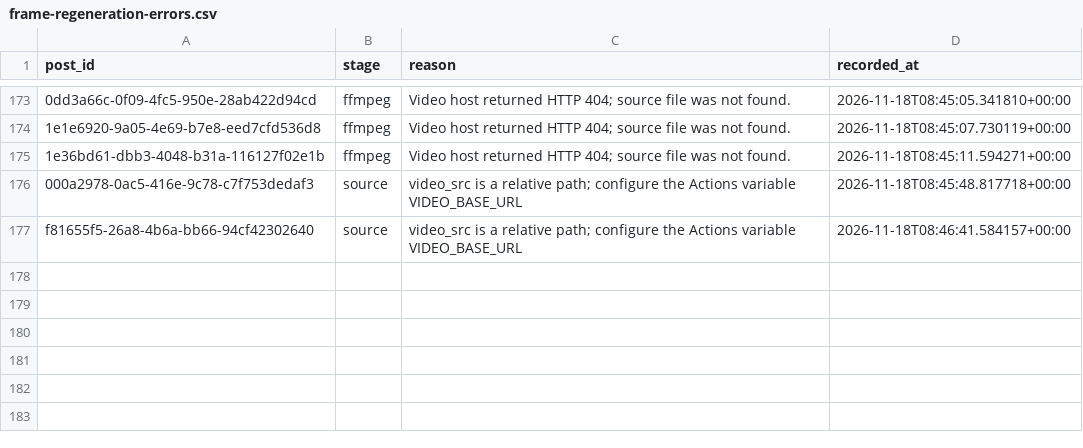
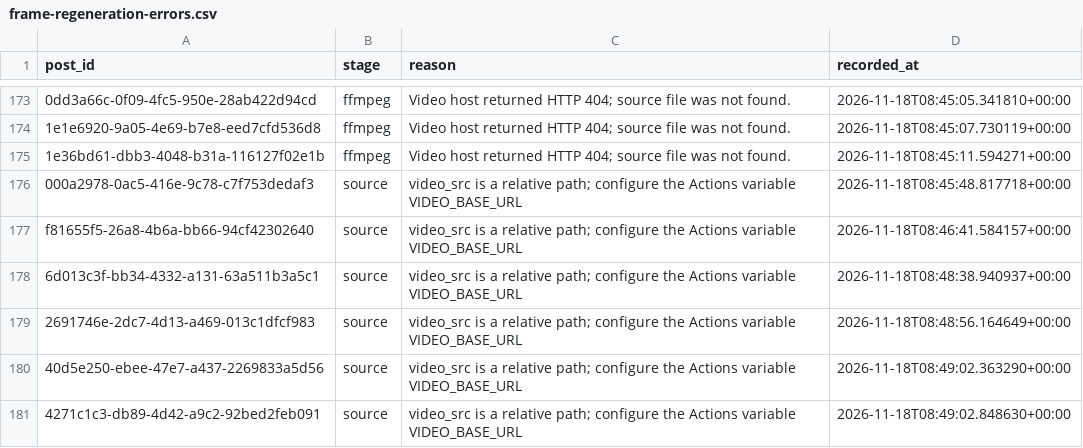
Before and after one commit to usercontent6/friendly-pancake, a CSV file: reports/frame-regeneration-errors.csv, drawn as a sheet; only a part is shown, gaps mark what is left out; the diff names each change by its address in the sheet, - before the commit and + after, or states it on an @@ line.

```diff
--- a/reports/frame-regeneration-errors.csv
+++ b/reports/frame-regeneration-errors.csv
+row 178: 6d013c3f-bb34-4332-a131-63a511b3a5c1 | source | video_src is a relative path; configure the Actions variable VIDEO_BASE_URL | 2026-11-18T08:48:38.940937+00:00
+row 179: 2691746e-2dc7-4d13-a469-013c1dfcf983 | source | video_src is a relative path; configure the Actions variable VIDEO_BASE_URL | 2026-11-18T08:48:56.164649+00:00
+row 180: 40d5e250-ebee-47e7-a437-2269833a5d56 | source | video_src is a relative path; configure the Actions variable VIDEO_BASE_URL | 2026-11-18T08:49:02.363290+00:00
+row 181: 4271c1c3-db89-4d42-a9c2-92bed2feb091 | source | video_src is a relative path; configure the Actions variable VIDEO_BASE_URL | 2026-11-18T08:49:02.848630+00:00
```
Also changed, not shown: 49 other files.
